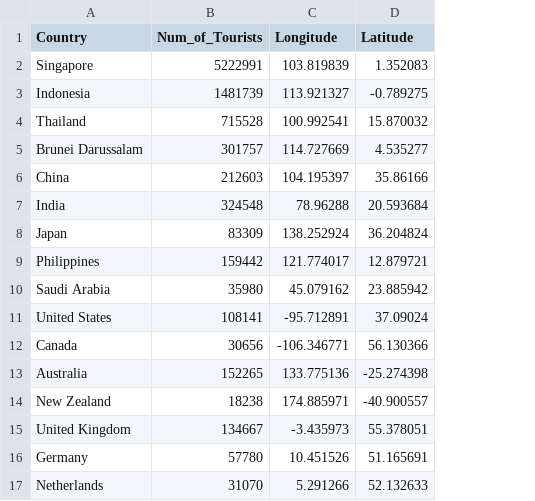
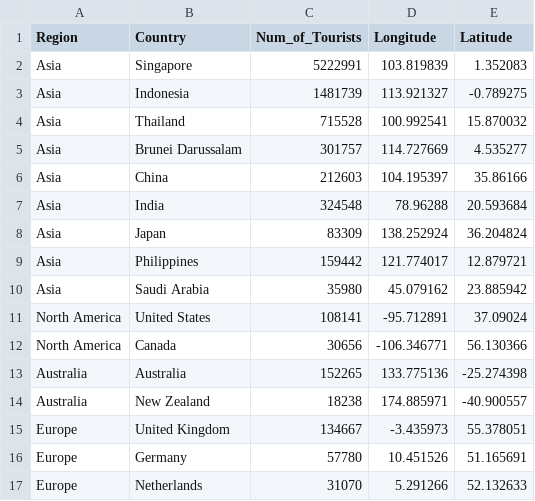
Before and after one commit to SiewWei-Wan03/FIT3179, a CSV file: W9_Homework/Inbound_Tourist_2022.csv, drawn as a sheet; the diff names each change by its address in the sheet, - before the commit and + after, or states it on an @@ line.

Commit message:
Added region in Inbound_Tourist_2022.csv

```diff
--- a/W9_Homework/Inbound_Tourist_2022.csv
+++ b/W9_Homework/Inbound_Tourist_2022.csv
+column A (Region), rows 2-17: Asia | Asia | Asia | Asia | Asia | Asia | Asia | Asia | Asia | North America | North America | Australia | Australia | Europe | Europe | Europe
```
